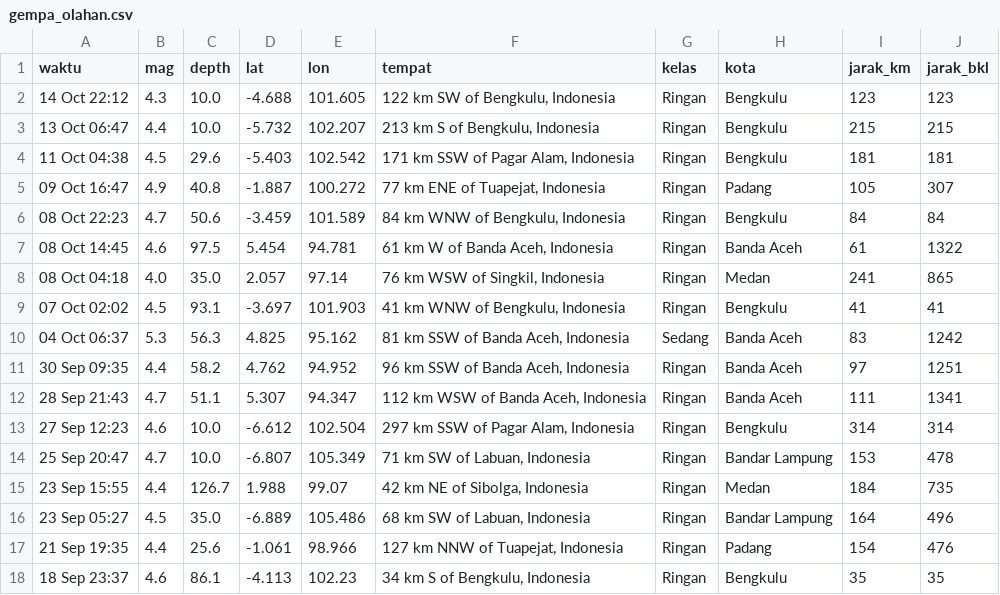
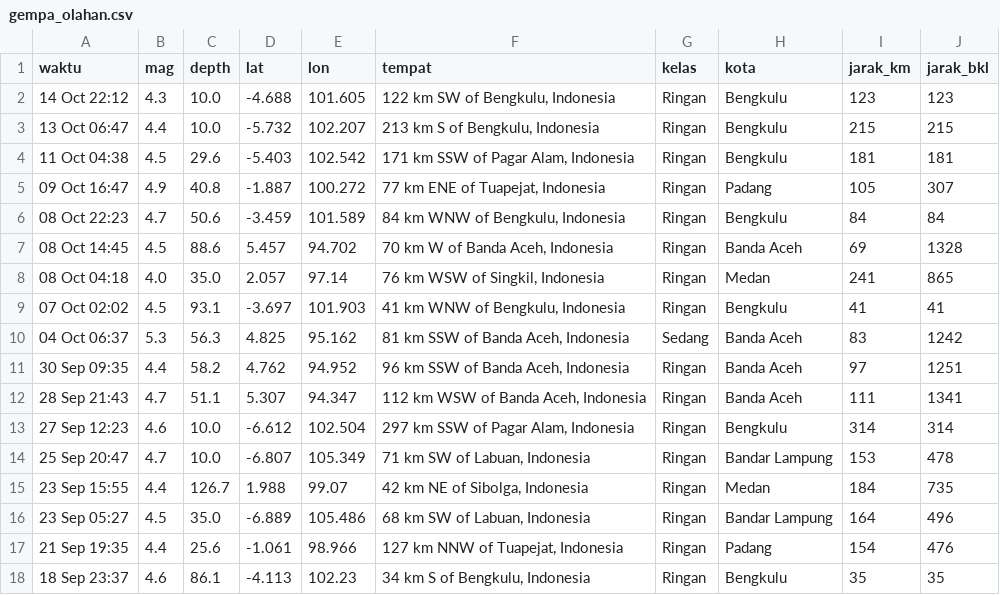
Before and after one commit to krbara/studi-kasus-gis-gempa, a CSV file: docs/gempa_olahan.csv, drawn as a sheet.

```diff
--- a/docs/gempa_olahan.csv
+++ b/docs/gempa_olahan.csv
@@ -6,3 +6,3 @@ waktu,mag,depth,lat,lon,tempat,kelas,kota,jarak_km,jarak_bkl
 08 Oct 22:23,4.7,50.6,-3.459,101.589,"84 km WNW of Bengkulu, Indonesia",Ringan,Bengkulu,84,84
-08 Oct 14:45,4.6,97.5,5.454,94.781,"61 km W of Banda Aceh, Indonesia",Ringan,Banda Aceh,61,1322
+08 Oct 14:45,4.5,88.6,5.457,94.702,"70 km W of Banda Aceh, Indonesia",Ringan,Banda Aceh,69,1328
 08 Oct 04:18,4.0,35.0,2.057,97.14,"76 km WSW of Singkil, Indonesia",Ringan,Medan,241,865
```
Also changed, not shown: 1 other file.
